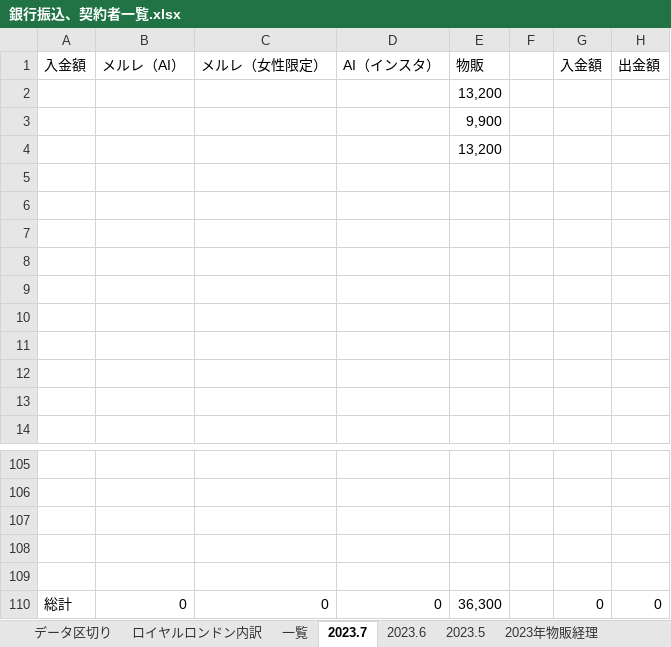
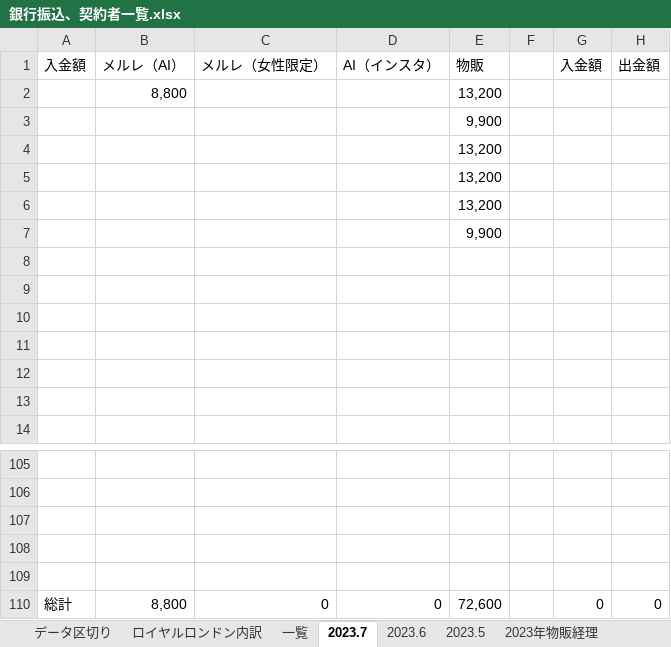
Before and after one commit to atsu0124shi/WorkFolder, an Excel workbook: 作業フォルダー/銀行振込、契約者一覧.xlsx, sheet 2023.7, drawn as a sheet; only a part is shown, gaps mark what is left out; values as stored, in another font and other column widths than the file's, no borders; the diff names each change by its address in the sheet, - before the commit and + after, or states it on an @@ line.

```diff
--- a/作業フォルダー/銀行振込、契約者一覧.xlsx (sheet 2023.7)
+++ b/作業フォルダー/銀行振込、契約者一覧.xlsx (sheet 2023.7)
-B2: (empty)
+B2: 8,800
-E5:E6: (empty)
+E5:E6: 13,200
-E7: (empty)
+E7: 9,900
-B110: 0
+B110: 8,800
-E110: 36,300
+E110: 72,600
```
Also changed, not shown: sheet 2023年物販経理, sheet 一覧, ひょうたさん_資料/物販管理簿.xlsx, メルレ/メルレ管理簿 _女性限定.xlsx, 5 other files.
